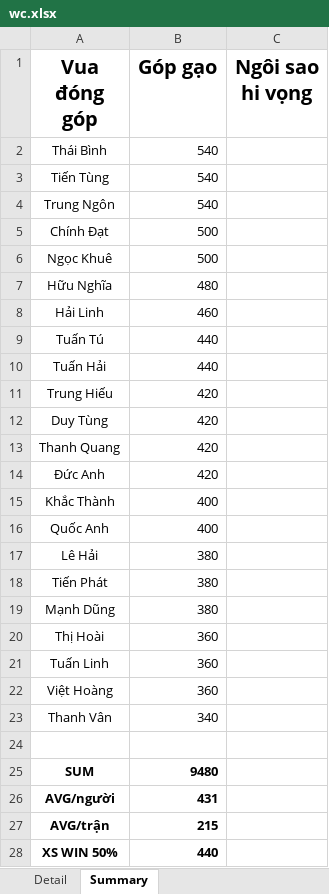
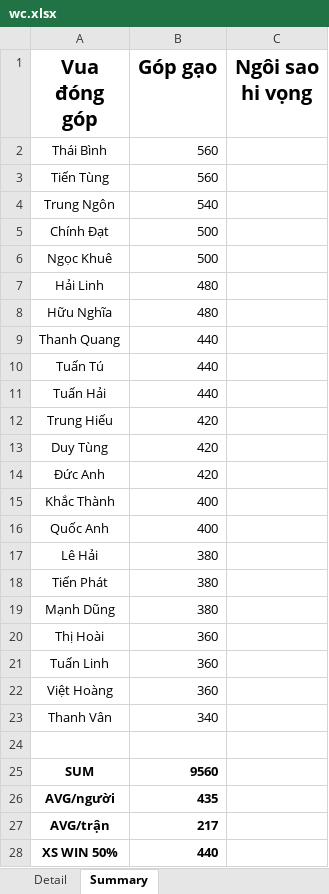
Before and after one commit to Lucifer-02/wc, an Excel workbook: wc.xlsx, sheet Summary, drawn as a sheet; values as stored, in another font and other column widths than the file's, no borders; charts and pictures not drawn; removed rows and columns are numbered as before the commit, all else as after; the diff names each change by its address in the sheet, - before the commit and + after, or states it on an @@ line.

```diff
--- a/wc.xlsx (sheet Summary)
+++ b/wc.xlsx (sheet Summary)
-B2:B3 (Góp gạo): 540
+B2:B3 (Góp gạo): 560
+row 7: Hải Linh | 480
-row 8: Hải Linh | 460
+row 9: Thanh Quang | 440
-row 13: Thanh Quang | 420
-B25 (Góp gạo): 9480
+B25 (Góp gạo): 9560
-B26 (Góp gạo): 431
+B26 (Góp gạo): 435
-B27 (Góp gạo): 215
+B27 (Góp gạo): 217
```
Also changed, not shown: sheet Detail, 2 other files.
